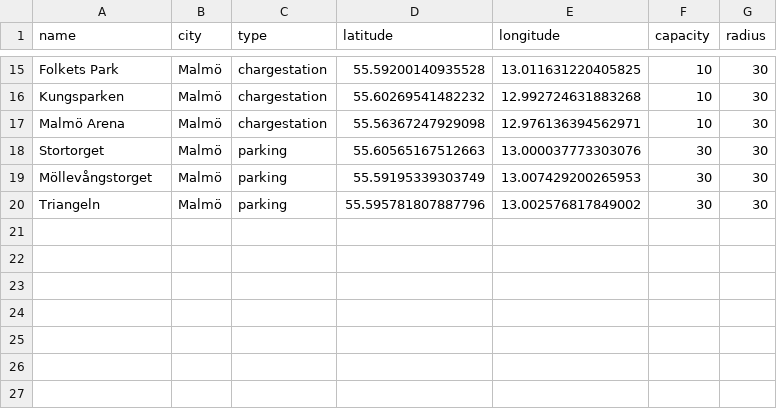
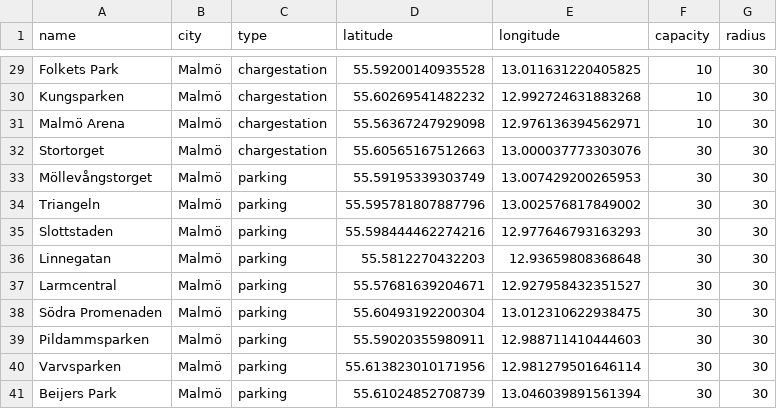
Before and after one commit to albinr/vteam-05, a CSV file: backend/database/zone.csv, drawn as a sheet; only a part is shown, gaps mark what is left out; the diff covers the shown part only.

```diff
--- a/backend/database/zone.csv
+++ b/backend/database/zone.csv
@@ -17,4 +31,11 @@
 "Malmö Arena","Malmö","chargestation","55.56367247929098","12.976136394562971","10","30"
-"Stortorget","Malmö","parking","55.60565167512663","13.000037773303076","30","30"
+"Stortorget","Malmö","chargestation","55.60565167512663","13.000037773303076","30","30"
 "Möllevångstorget","Malmö","parking","55.59195339303749","13.007429200265953","30","30"
 "Triangeln","Malmö","parking","55.595781807887796","13.002576817849002","30","30"
+"Slottstaden","Malmö","parking","55.598444462274216","12.977646793163293","30","30"
+"Linnegatan","Malmö","parking","55.5812270432203","12.93659808368648","30","30"
+"Larmcentral","Malmö","parking","55.57681639204671","12.927958432351527","30","30"
+"Södra Promenaden","Malmö","parking","55.60493192200304","13.012310622938475","30","30"
+"Pildammsparken","Malmö","parking","55.59020355980911","12.988711410444603","30","30"
+"Varvsparken","Malmö","parking","55.613823010171956","12.981279501646114","30","30"
+"Beijers Park","Malmö","parking","55.61024852708739","13.046039891561394","30","30"
```
Also changed, not shown: 14 added rows and 2 edited cells elsewhere in this file.
